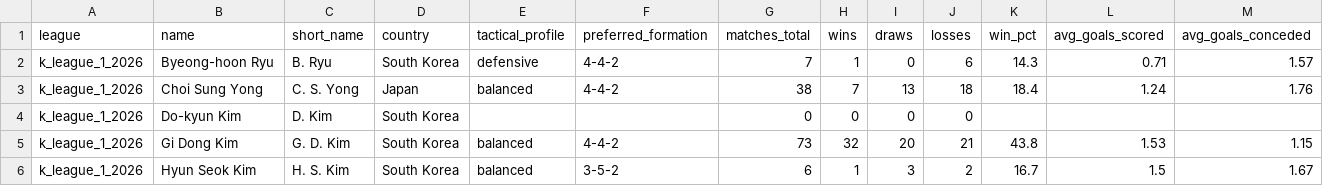
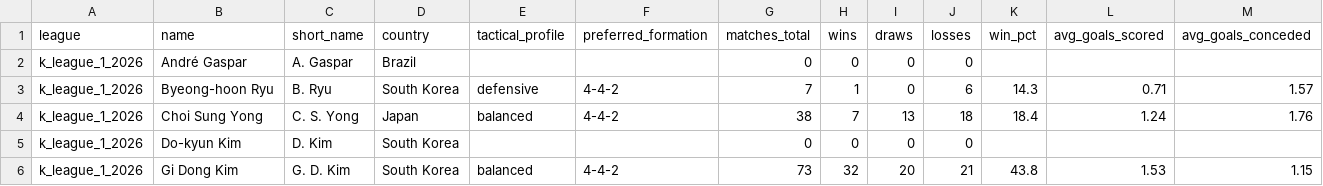
Before and after one commit to aimidas1/coach, a CSV file: k_league_1_2026.csv, drawn as a sheet; only a part is shown; the shorter side is filled out with more unchanged rows; rows hold the shown columns only; the diff names each change by its address in the sheet, - before the commit and + after, or states it on an @@ line.

```diff
--- a/k_league_1_2026.csv
+++ b/k_league_1_2026.csv
+row 2: k_league_1_2026 | André Gaspar | A. Gaspar | Brazil |  |  | 0 | 0 | 0 | 0
```
Also changed, not shown: brasileirao_serie_a_2026.csv, france_ligue_1_2026_2027.csv.
